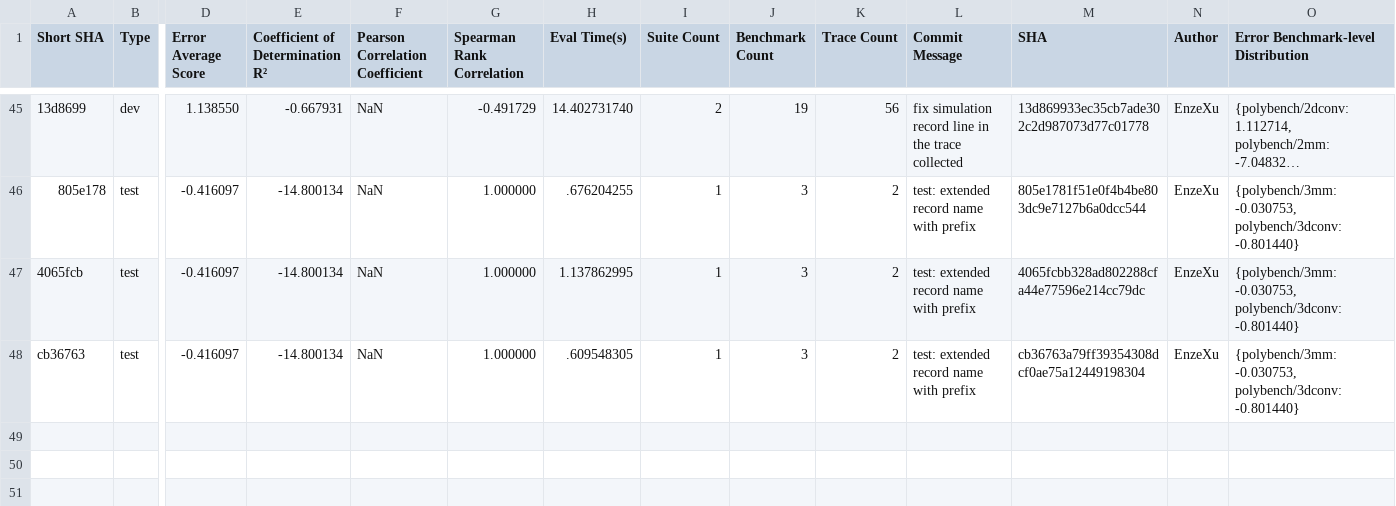
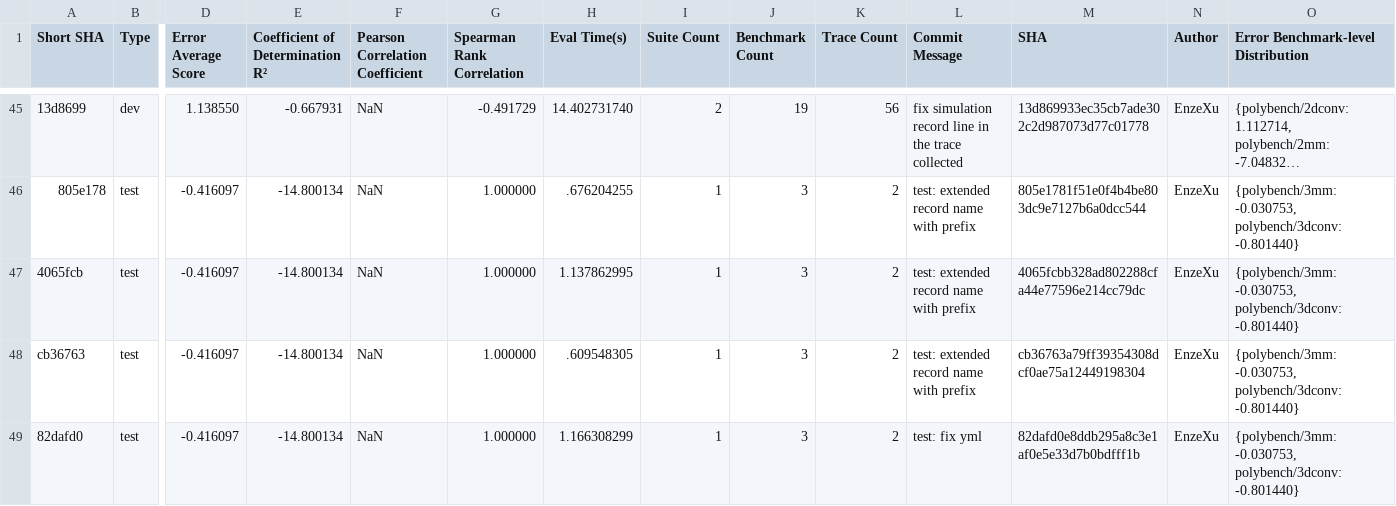
Before and after one commit to nuriamtnz/mgpusim, a CSV file: nvidia/eval/simulator_evaluation.csv, drawn as a sheet; only a part is shown, gaps mark what is left out; long unchanged cells end in …; rows hold the shown columns only; the diff names each change by its address in the sheet, - before the commit and + after, or states it on an @@ line.

```diff
--- a/nvidia/eval/simulator_evaluation.csv
+++ b/nvidia/eval/simulator_evaluation.csv
+row 49: 82dafd0 | test | -0.416097 | -14.800134 | NaN | 1.000000 | 1.166308299 | 1 | 3 | 2 | test: fix yml | 82dafd0e8ddb295a8c3e1af0e5e33d7b0bdfff1b | EnzeXu | {polybench/3mm: -0.030753, polybench/3dconv: -0.801440}
```
Also changed, not shown: 2 other files.
